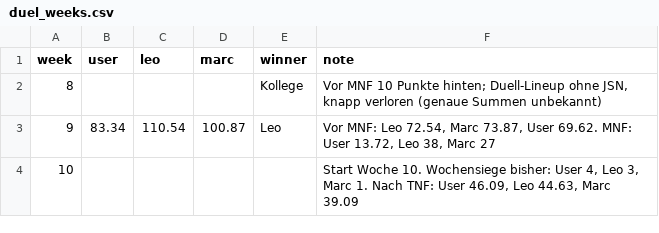
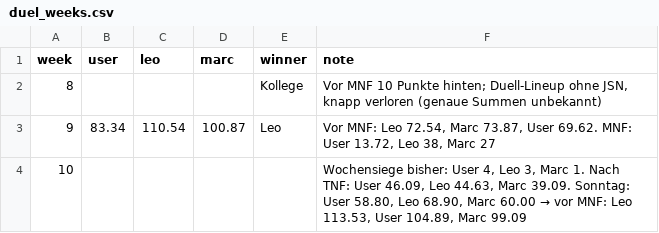
Before and after one commit to hmaxeden-hue/RealNFLDraft, a CSV file: data/results/duel_weeks.csv, drawn as a sheet.

```diff
--- a/data/results/duel_weeks.csv
+++ b/data/results/duel_weeks.csv
@@ -3,2 +3,2 @@ week,user,leo,marc,winner,note
 9,83.34,110.54,100.87,Leo,"Vor MNF: Leo 72.54, Marc 73.87, User 69.62. MNF: User 13.72, Leo 38, Marc 27"
-10,,,,,"Start Woche 10. Wochensiege bisher: User 4, Leo 3, Marc 1. Nach TNF: User 46.09, Leo 44.63, Marc 39.09"
+10,,,,,"Wochensiege bisher: User 4, Leo 3, Marc 1. Nach TNF: User 46.09, Leo 44.63, Marc 39.09. Sonntag: User 58.80, Leo 68.90, Marc 60.00 → vor MNF: Leo 113.53, User 104.89, Marc 99.09"
```
Also changed, not shown: data/history/drafts.csv, data/history/rating_cutoffs.csv, 5 other files.
